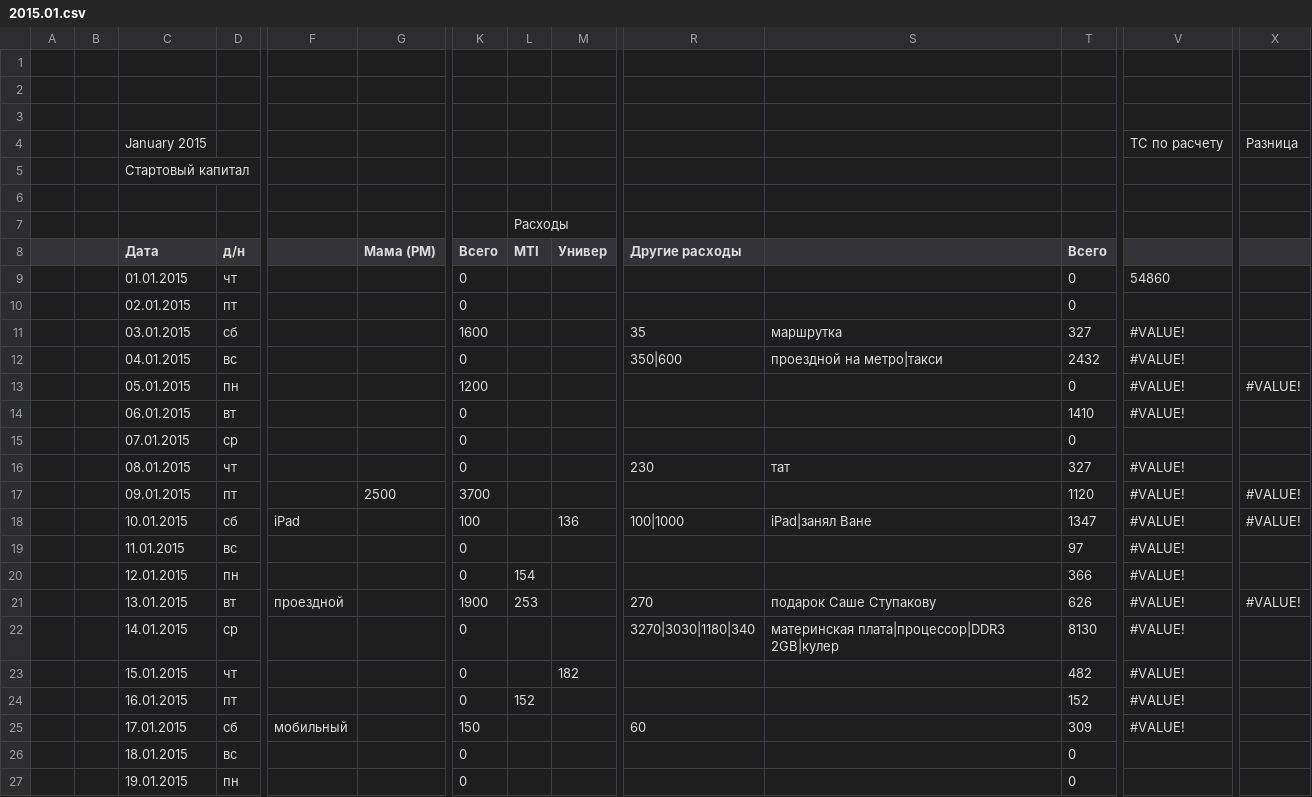
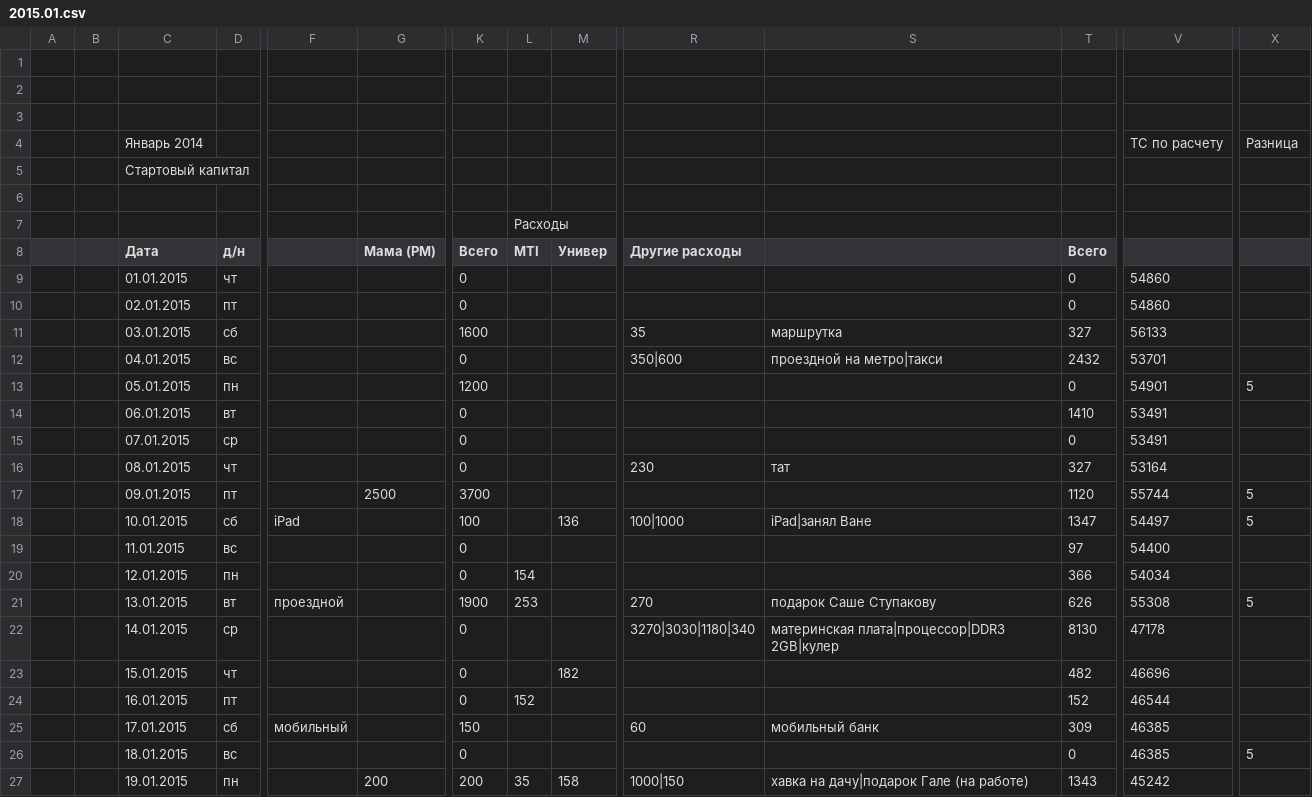
Before and after one commit to ilya-direct/wallet, a CSV file: finance_csv/2015.01.csv, drawn as a sheet; only a part is shown, gaps mark what is left out; the diff covers the shown part only; the diff names each change by its address in the sheet, - before the commit and + after, or states it on an @@ line.

```diff
--- a/finance_csv/2015.01.csv
+++ b/finance_csv/2015.01.csv
-C4 (Дата): January 2015
+C4 (Дата): Январь 2014
-V10: (empty)
+V10: 54860
-V11: #VALUE!
+V11: 56133
-V12: #VALUE!
+V12: 53701
-V13: #VALUE!
+V13: 54901
-X13: #VALUE!
+X13: 5
-V14: #VALUE!
+V14: 53491
-V15: (empty)
+V15: 53491
-V16: #VALUE!
+V16: 53164
-V17: #VALUE!
+V17: 55744
-X17:X18: #VALUE!
+X17:X18: 5
-V18: #VALUE!
+V18: 54497
-V19: #VALUE!
+V19: 54400
-V20: #VALUE!
+V20: 54034
-V21: #VALUE!
+V21: 55308
-X21: #VALUE!
+X21: 5
-V22: #VALUE!
+V22: 47178
-V23: #VALUE!
+V23: 46696
-V24: #VALUE!
+V24: 46544
-S25: (empty)
+S25: мобильный банк
-V25: #VALUE!
+V25: 46385
-V26: (empty)
+V26: 46385
-X26: (empty)
+X26: 5
-G27 (Мама (PM)): (empty)
+G27 (Мама (PM)): 200
-K27 (Всего): 0
+K27 (Всего): 200
-L27 (MTI): (empty)
+L27 (MTI): 35
-M27 (Универ): (empty)
+M27 (Универ): 158
-R27 (Другие расходы): (empty)
+R27 (Другие расходы): 1000|150
-S27: (empty)
+S27: хавка на дачу|подарок Гале (на работе)
-T27 (Всего): 0
+T27 (Всего): 1343
-V27: (empty)
+V27: 45242
```
Also changed, not shown: 87 edited cells elsewhere in this file, finance_csv/2014.01.csv, finance_csv/2014.02.csv, 2 other files.
